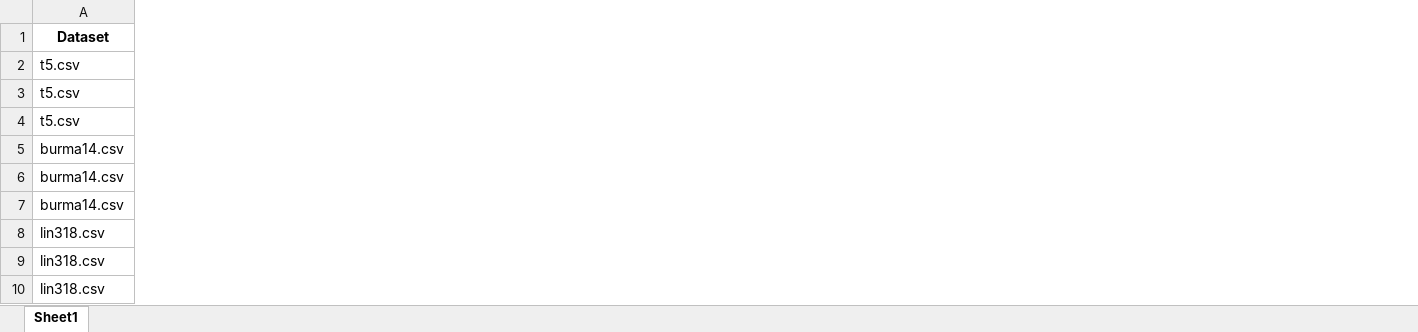
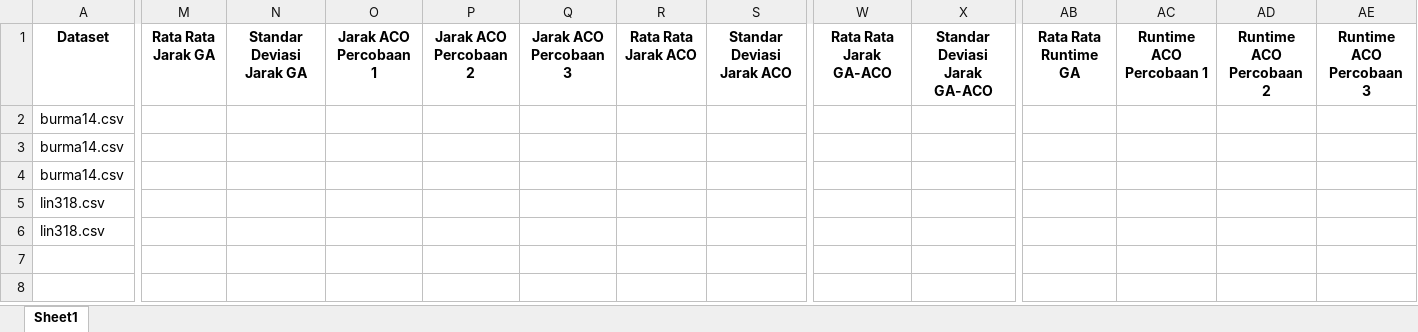
Before and after one commit to fatihdq/genetic-and-ant-colony-optimization-algorithm, an Excel workbook: testcase.xlsx, sheet Sheet1, drawn as a sheet; only a part is shown, gaps mark what is left out; values as stored, in another font and other column widths than the file's, no borders; removed rows and columns are numbered as before the commit, all else as after; rows hold the shown columns only; the diff covers the shown part only; the diff names each change by its address in the sheet, - before the commit and + after, or states it on an @@ line.

```diff
--- a/testcase.xlsx (sheet Sheet1)
+++ b/testcase.xlsx (sheet Sheet1)
+column M (Rata Rata Jarak GA), empty
+column N (Standar Deviasi Jarak GA), empty
+column O (Jarak ACO Percobaan 1), empty
+column P (Jarak ACO Percobaan 2), empty
+column Q (Jarak ACO Percobaan 3), empty
+column R (Rata Rata Jarak ACO), empty
+column S (Standar Deviasi Jarak ACO), empty
+column W (Rata Rata Jarak GA-ACO), empty
+column X (Standar Deviasi Jarak GA-ACO), empty
+column AB (Rata Rata Runtime GA), empty
+column AC (Runtime ACO Percobaan 1), empty
+column AD (Runtime ACO Percobaan 2), empty
+column AE (Runtime ACO Percobaan 3), empty
-row 2: t5.csv
-row 3: t5.csv
-row 4: t5.csv
-row 10: lin318.csv
```
Also changed, not shown: 11 added columns and 1 edited cell elsewhere in this sheet, testcase_result.xlsx.
